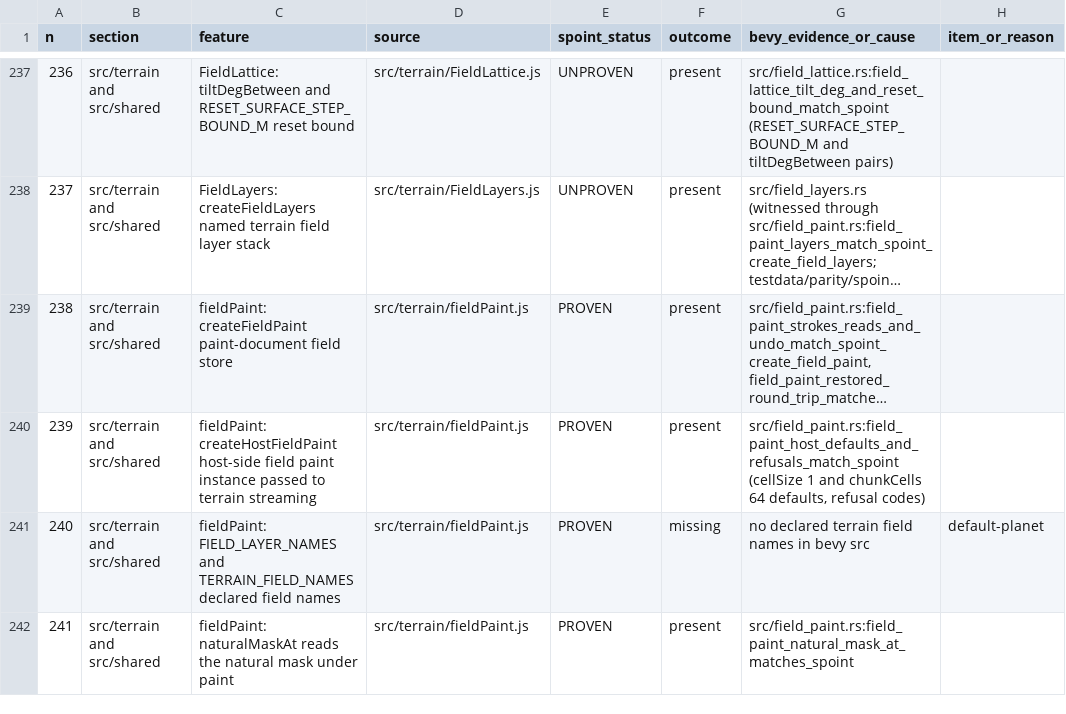
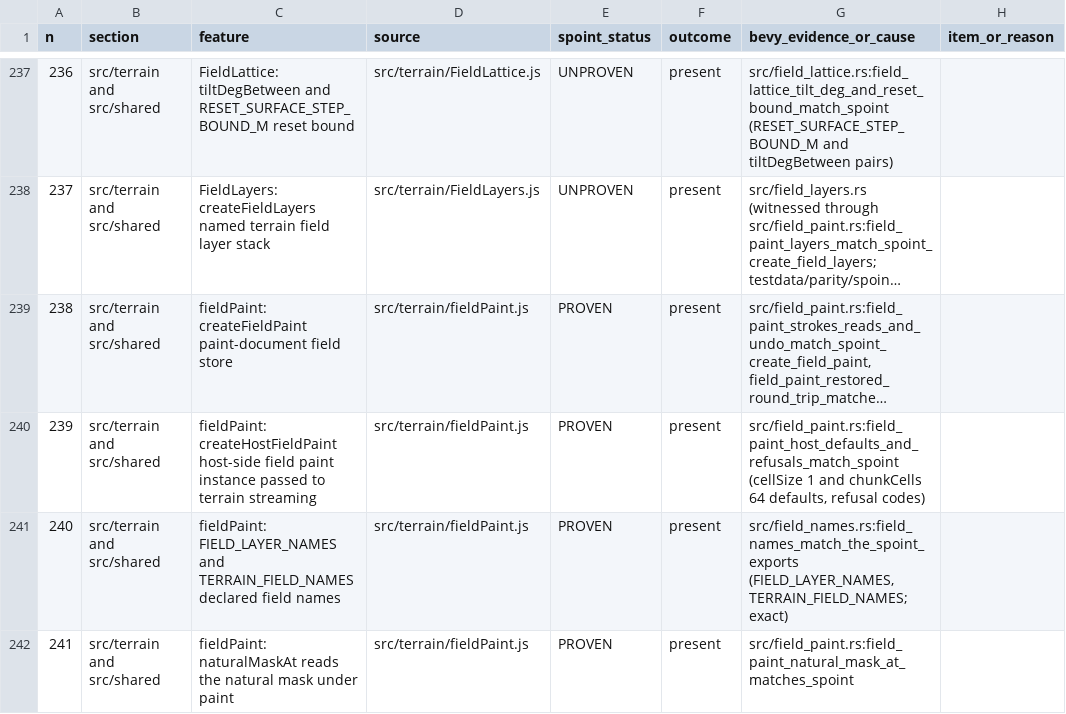
Before and after one commit to AnEntrypoint/bevy, a TSV file: docs/parity-matrix.tsv, drawn as a sheet; only a part is shown, gaps mark what is left out; long unchanged cells end in …; the diff covers the shown part only.

```diff
--- a/docs/parity-matrix.tsv
+++ b/docs/parity-matrix.tsv
@@ -240,3 +240,3 @@ n	section	feature	source	spoint_status	outcome	bevy_evidence_or_cause	item_or_re
 239	src/terrain and src/shared	fieldPaint: createHostFieldPaint host-side field paint instance passed to terrain streaming	src/terrain/fieldPaint.js	PROVEN	present	src/field_paint.rs:field_paint_host_defaults_and_refusals_match_spoint (cellSize 1 and chunkCells 64 defaults, refusal codes)	
-240	src/terrain and src/shared	fieldPaint: FIELD_LAYER_NAMES and TERRAIN_FIELD_NAMES declared field names	src/terrain/fieldPaint.js	PROVEN	missing	no declared terrain field names in bevy src	default-planet
+240	src/terrain and src/shared	fieldPaint: FIELD_LAYER_NAMES and TERRAIN_FIELD_NAMES declared field names	src/terrain/fieldPaint.js	PROVEN	present	src/field_names.rs:field_names_match_the_spoint_exports (FIELD_LAYER_NAMES, TERRAIN_FIELD_NAMES; exact)	
 241	src/terrain and src/shared	fieldPaint: naturalMaskAt reads the natural mask under paint	src/terrain/fieldPaint.js	PROVEN	present	src/field_paint.rs:field_paint_natural_mask_at_matches_spoint	
```
Also changed, not shown: 29 edited cells elsewhere in this file, docs/RANKED_MISSING.tsv, 3 other files.
